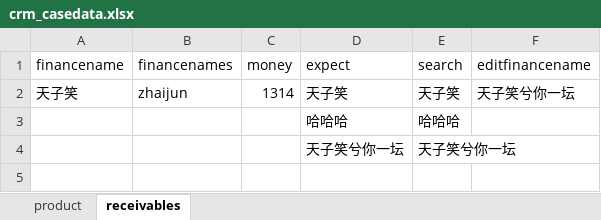
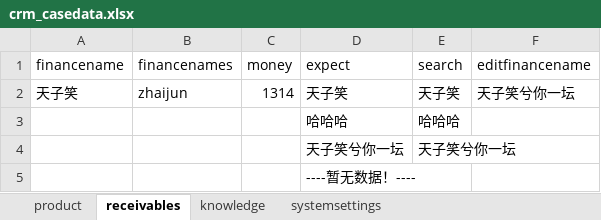
Before and after one commit to yanlong93317/CRMZDH, an Excel workbook: datas/crm_casedata.xlsx, sheet receivables, drawn as a sheet; values as stored, in another font and other column widths than the file's, no borders; the diff names each change by its address in the sheet, - before the commit and + after, or states it on an @@ line.

```diff
--- a/datas/crm_casedata.xlsx (sheet receivables)
+++ b/datas/crm_casedata.xlsx (sheet receivables)
+sheet tab: knowledge
+sheet tab: systemsettings
+row 5:  |  |  | ----暂无数据！----
```
Also changed, not shown: 5 other files.
